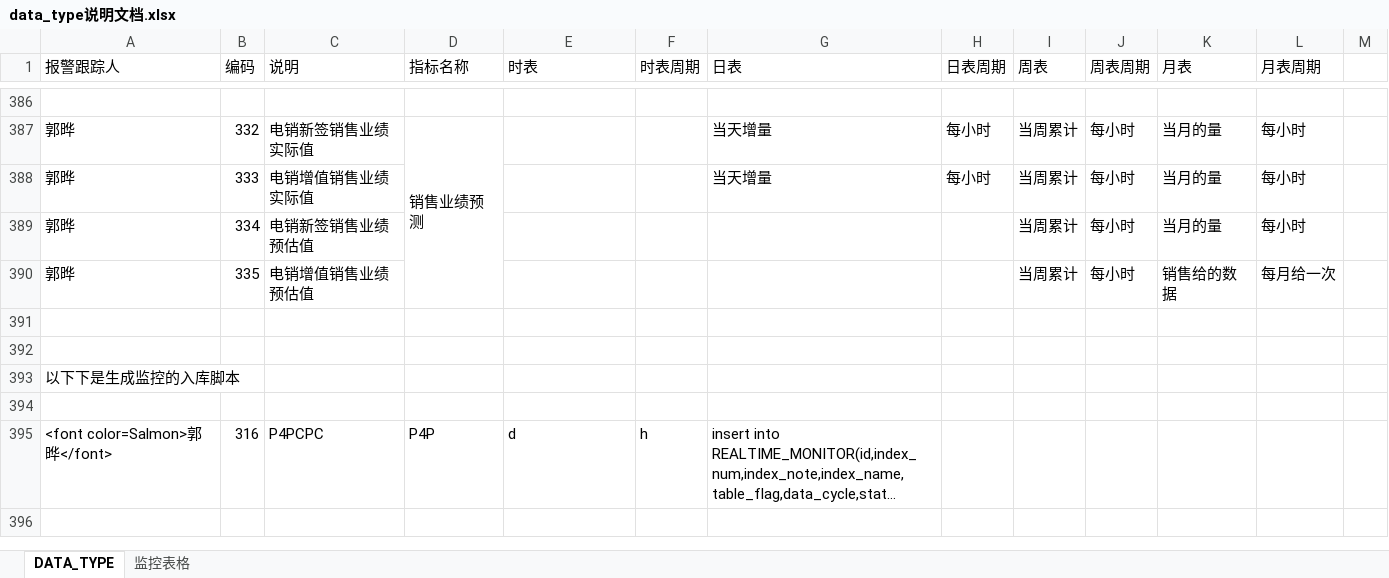
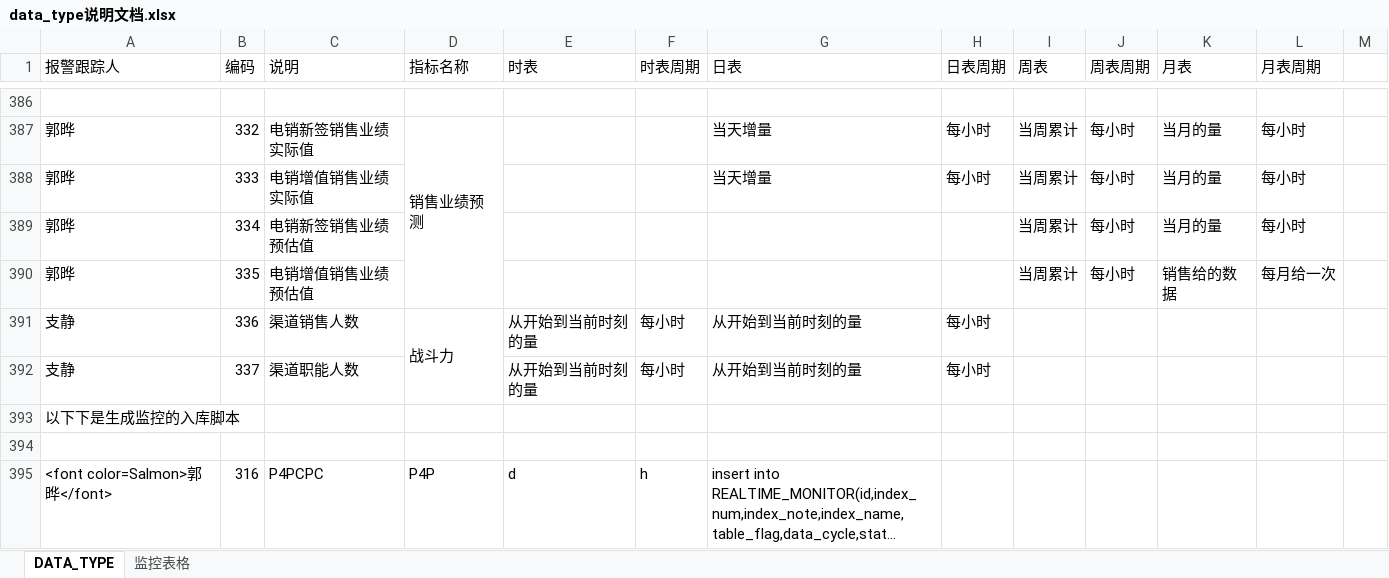
Before and after one commit to beisir/ThreeMagicNumber, an Excel workbook: dataweb/data_type说明文档.xlsx, sheet DATA_TYPE, drawn as a sheet; only a part is shown, gaps mark what is left out; long unchanged cells end in …; values as stored, in another font and other column widths than the file's, no cell formats; the diff names each change by its address in the sheet, - before the commit and + after, or states it on an @@ line.

Commit message:
新增渠道中心战斗力指标

```diff
--- a/dataweb/data_type说明文档.xlsx (sheet DATA_TYPE)
+++ b/dataweb/data_type说明文档.xlsx (sheet DATA_TYPE)
-row 391: (empty)
+row 391: 支静 | 336 | 渠道销售人数 | 战斗力 | 从开始到当前时刻的量 | 每小时 | 从开始到当前时刻的量 | 每小时
+D391:D392 merged
-row 392: (empty)
+row 392: 支静 | 337 | 渠道职能人数 |  | 从开始到当前时刻的量 | 每小时 | 从开始到当前时刻的量 | 每小时
```
Also changed, not shown: cell formats.
